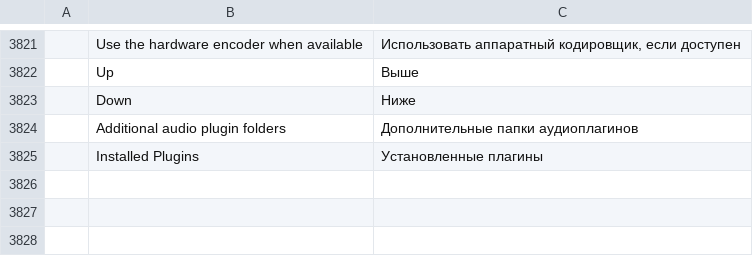
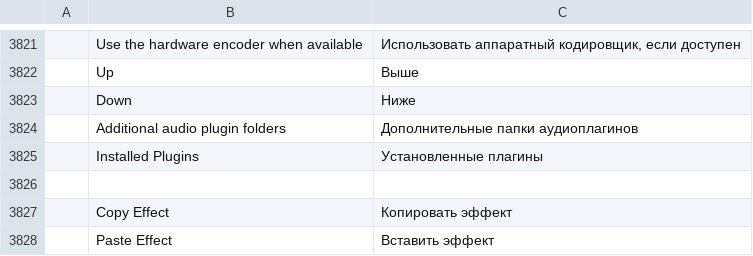
Before and after one commit to geekuser24/smotri, a TSV file: crates/ui-egui/src/i18n/ru.tsv, drawn as a sheet; only a part is shown, gaps mark what is left out; the diff names each change by its address in the sheet, - before the commit and + after, or states it on an @@ line.

Commit message:
SMOTRI-10: trim selected clips together and copy effect settings across selections

```diff
--- a/crates/ui-egui/src/i18n/ru.tsv
+++ b/crates/ui-egui/src/i18n/ru.tsv
+row 3826: (empty)
+row 3827:  | Copy Effect | Копировать эффект
+row 3828:  | Paste Effect | Вставить эффект
```
Also changed, not shown: 15 other files.
